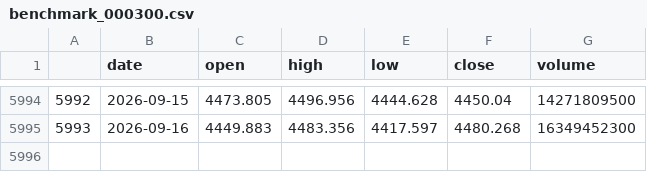
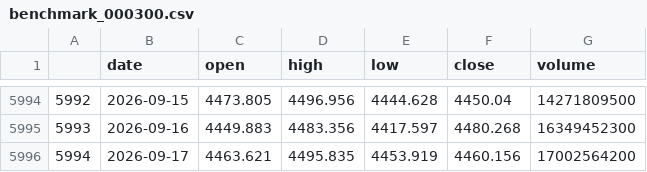
Before and after one commit to huangjialing0010/da-a-trading, a CSV file: data/market/benchmark_000300.csv, drawn as a sheet; only a part is shown, gaps mark what is left out; the diff names each change by its address in the sheet, - before the commit and + after, or states it on an @@ line.

```diff
--- a/data/market/benchmark_000300.csv
+++ b/data/market/benchmark_000300.csv
+row 5996: 5994 | 2026-09-17 | 4463.621 | 4495.835 | 4453.919 | 4460.156 | 17002564200
```
Also changed, not shown: data/market/erp_history.csv, output/candidate_tracker.csv, 13 other files.
